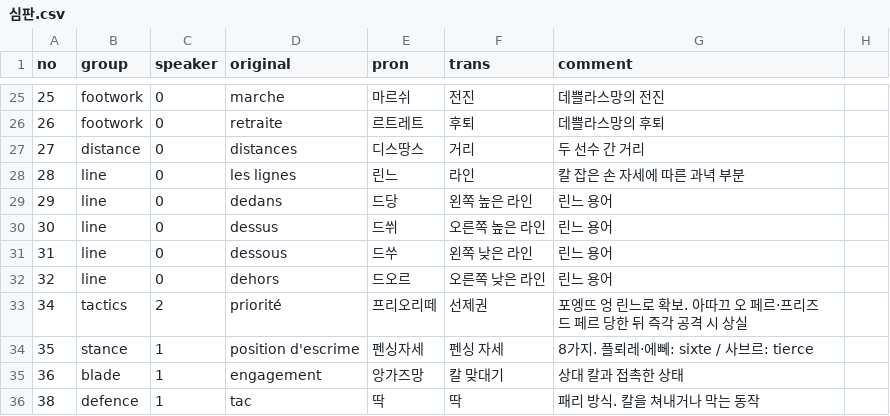
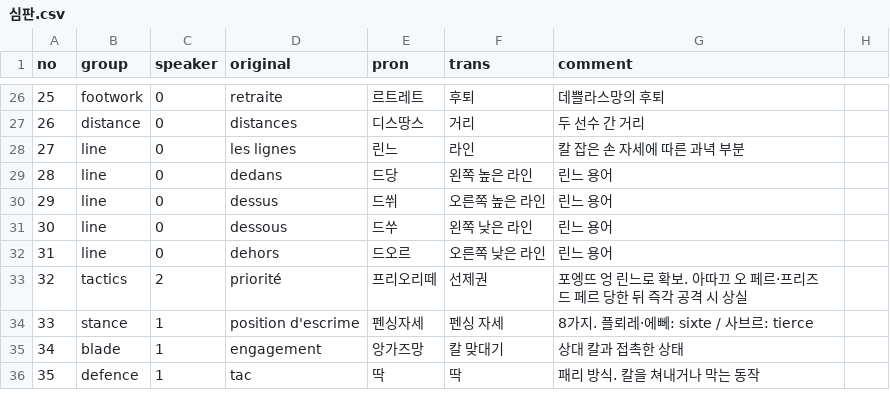
Before and after one commit to moonIsMyFriend/lang.github.io, a CSV file: src/fs/심판.csv, drawn as a sheet; only a part is shown, gaps mark what is left out; the diff covers the shown part only.

```diff
--- a/src/fs/심판.csv
+++ b/src/fs/심판.csv
@@ -25,12 +26,11 @@ no,group,speaker,original,pron,trans,comment
-25,footwork,0,marche,마르쉬,전진,데쁠라스망의 전진
-26,footwork,0,retraite,르트레트,후퇴,데쁠라스망의 후퇴
-27,distance,0,distances,디스땅스,거리,두 선수 간 거리
-28,line,0,les lignes,린느,라인,칼 잡은 손 자세에 따른 과녁 부분
-29,line,0,dedans,드당,왼쪽 높은 라인,린느 용어
-30,line,0,dessus,드쒸,오른쪽 높은 라인,린느 용어
-31,line,0,dessous,드쑤,왼쪽 낮은 라인,린느 용어
-32,line,0,dehors,드오르,오른쪽 낮은 라인,린느 용어
-34,tactics,2,priorité,프리오리떼,선제권,포엥뜨 엉 린느로 확보. 아따끄 오 페르·프리즈 드 페르 당한 뒤 즉각 공격 시 상실
-35,stance,1,position d'escrime,펜싱자세,펜싱 자세,8가지. 플뢰레·에뻬: sixte / 사브르: tierce
-36,blade,1,engagement,앙가즈망,칼 맞대기,상대 칼과 접촉한 상태
-38,defence,1,tac,딱,딱,패리 방식. 칼을 쳐내거나 막는 동작
+25,footwork,0,retraite,르트레트,후퇴,데쁠라스망의 후퇴
+26,distance,0,distances,디스땅스,거리,두 선수 간 거리
+27,line,0,les lignes,린느,라인,칼 잡은 손 자세에 따른 과녁 부분
+28,line,0,dedans,드당,왼쪽 높은 라인,린느 용어
+29,line,0,dessus,드쒸,오른쪽 높은 라인,린느 용어
+30,line,0,dessous,드쑤,왼쪽 낮은 라인,린느 용어
+31,line,0,dehors,드오르,오른쪽 낮은 라인,린느 용어
+32,tactics,2,priorité,프리오리떼,선제권,포엥뜨 엉 린느로 확보. 아따끄 오 페르·프리즈 드 페르 당한 뒤 즉각 공격 시 상실
+33,stance,1,position d'escrime,펜싱자세,펜싱 자세,8가지. 플뢰레·에뻬: sixte / 사브르: tierce
+34,blade,1,engagement,앙가즈망,칼 맞대기,상대 칼과 접촉한 상태
+35,defence,1,tac,딱,딱,패리 방식. 칼을 쳐내거나 막는 동작
```
Also changed, not shown: 1 added row and 44 edited cells elsewhere in this file.
